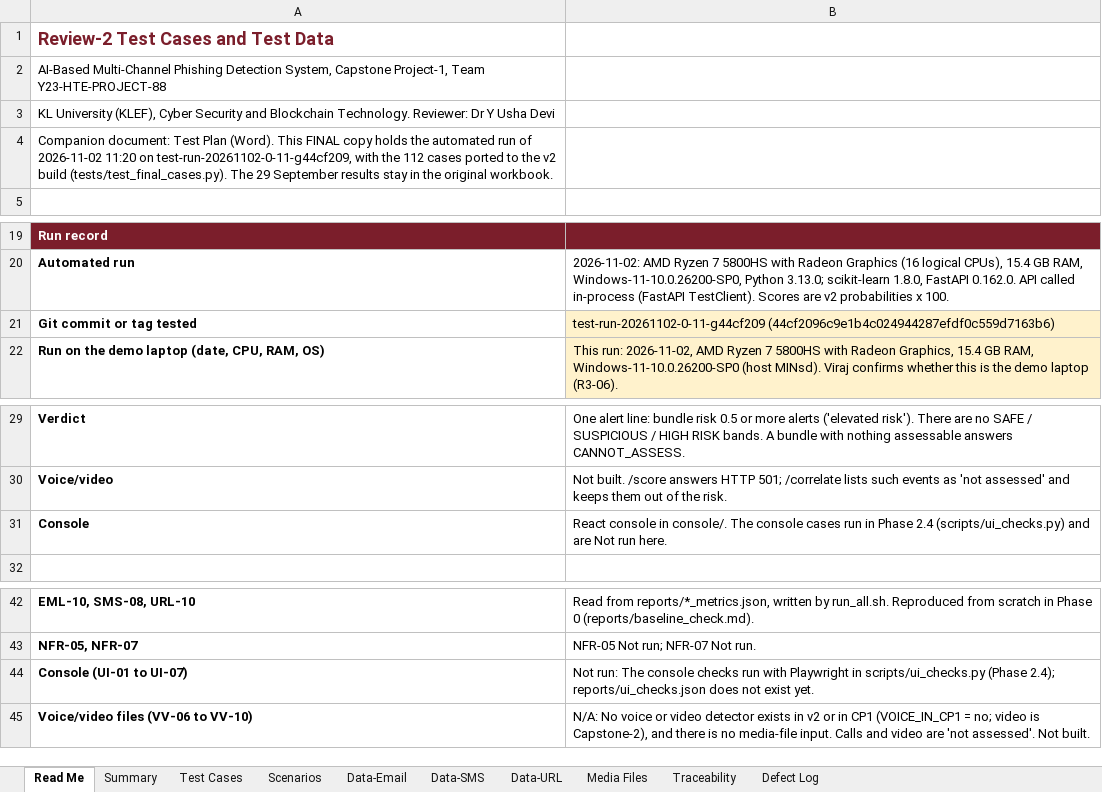
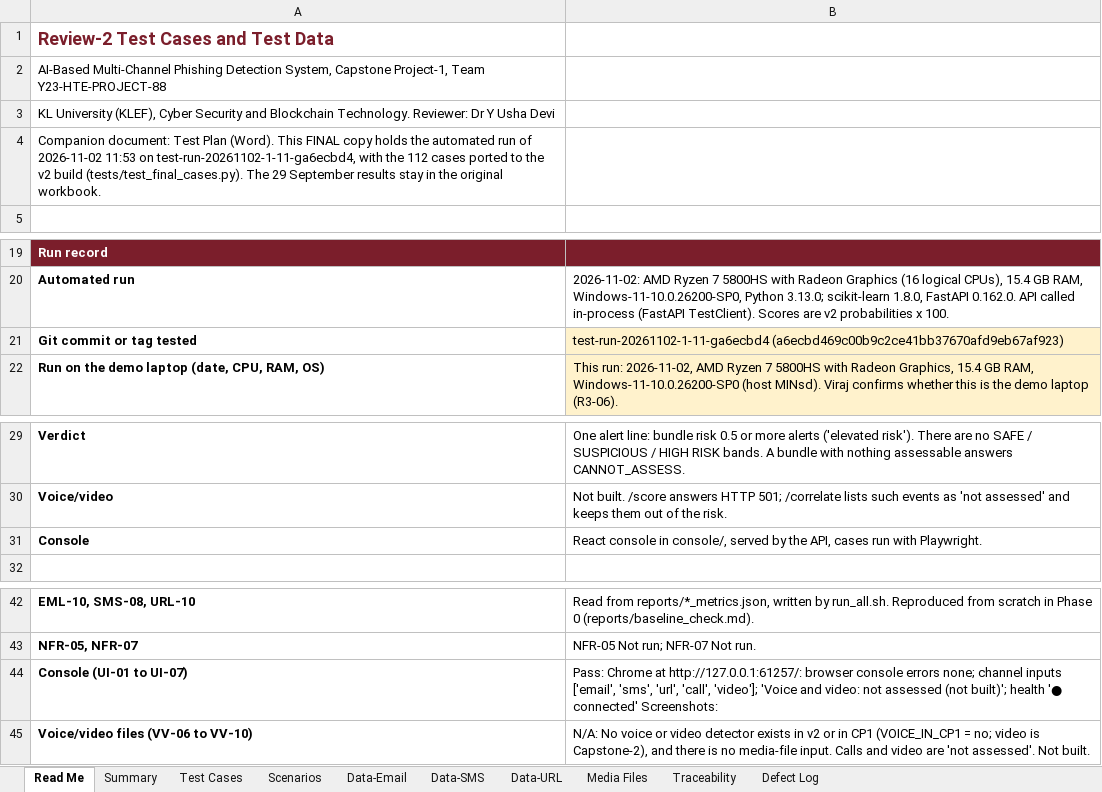
Before and after one commit to balasagar0/cp1-phishing-detection, an Excel workbook: reports/Test_Cases_and_Test_Data_FINAL.xlsx, sheet Read Me, drawn as a sheet; only a part is shown, gaps mark what is left out; values as stored, in another font and other column widths than the file's, no borders; the diff names each change by its address in the sheet, - before the commit and + after, or states it on an @@ line.

```diff
--- a/reports/Test_Cases_and_Test_Data_FINAL.xlsx (sheet Read Me)
+++ b/reports/Test_Cases_and_Test_Data_FINAL.xlsx (sheet Read Me)
-A4: …of 2026-11-02 11:20 on test-run-20261102-0-11-g44cf209, with the…
+A4: …of 2026-11-02 11:53 on test-run-20261102-1-11-ga6ecbd4, with the…
-B21: test-run-20261102-0-11-g44cf209 (44cf2096c9e1b4c024944287efdf0c559d7163b6)
+B21: test-run-20261102-1-11-ga6ecbd4 (a6ecbd469c00b9c2ce41bb37670afd9eb67af923)
-B31: …console in console/. The console cases run in Phase 2.4 (scripts/ui_checks.py) and are Not run here.
+B31: …console in console/, served by the API, cases run with Playwright.
-B44: Not run: The console checks run with Playwright in scripts/ui_checks.py (Phase 2.4); reports/ui_checks.json does not exist yet.
+B44: Pass: Chrome at http://127.0.0.1:61257/: browser console errors none; channel inputs ['email', 'sms', 'url', 'call', 'video']; 'Voice and video: not assessed (not built)'; health '● connected' Screenshots:
```
Also changed, not shown: sheet Test Cases, sheet Defect Log, 10 other files.
